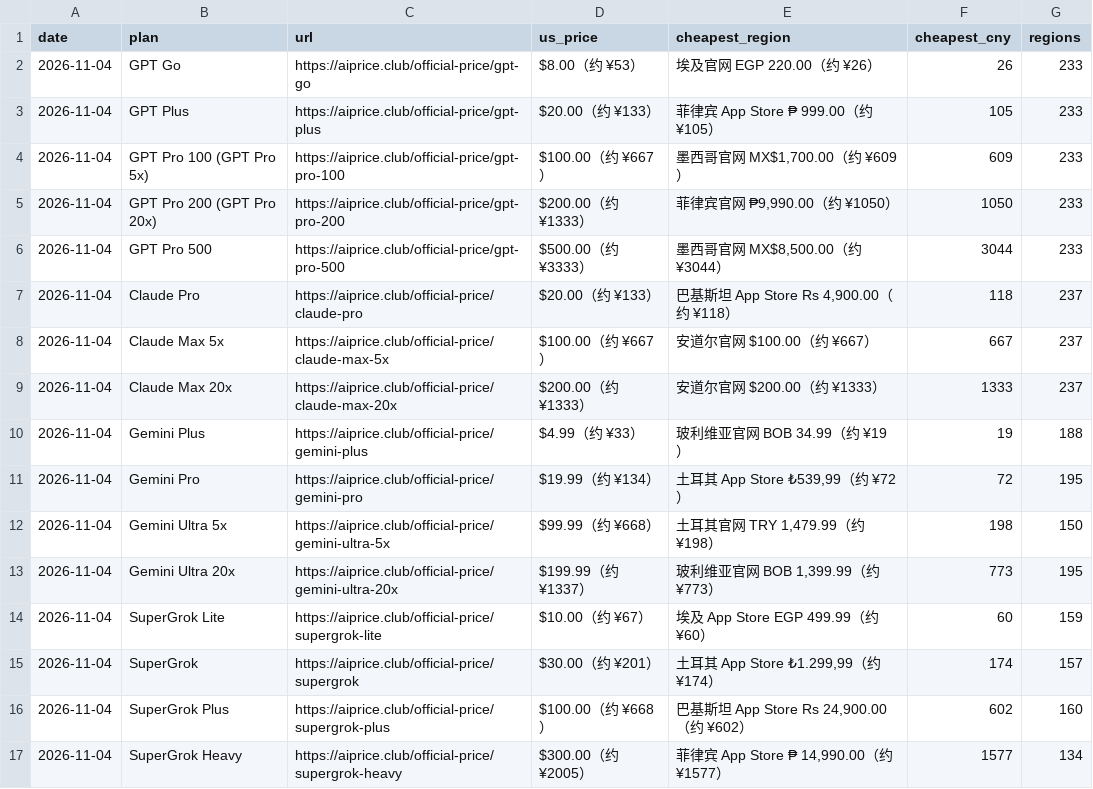
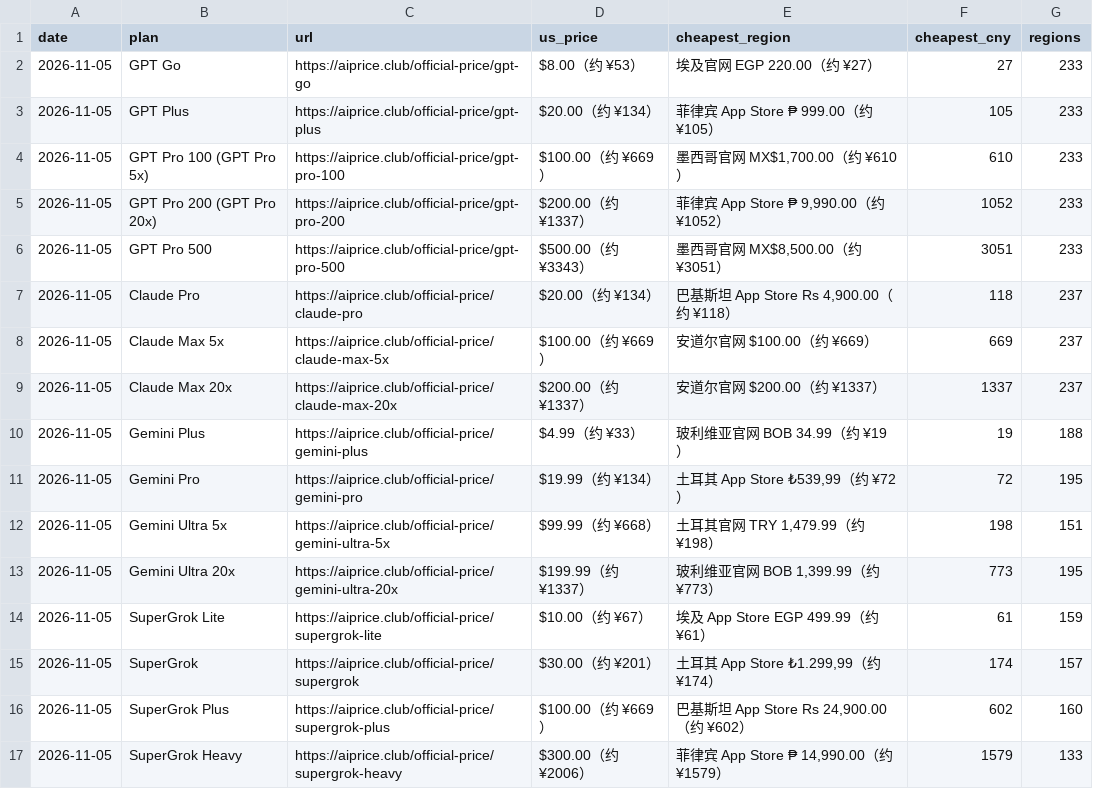
Before and after one commit to AIprice-club/aiprice, a CSV file: data/official-price.csv, drawn as a sheet.

```diff
--- a/data/official-price.csv
+++ b/data/official-price.csv
@@ -1,17 +1,17 @@
 date,plan,url,us_price,cheapest_region,cheapest_cny,regions
-2026-11-04,GPT Go,https://aiprice.club/official-price/gpt-go,$8.00（约 ¥53）,埃及官网 EGP 220.00（约 ¥26）,26,233
-2026-11-04,GPT Plus,https://aiprice.club/official-price/gpt-plus,$20.00（约 ¥133）,菲律宾 App Store ₱ 999.00（约 ¥105）,105,233
-2026-11-04,GPT Pro 100 (GPT Pro 5x),https://aiprice.club/official-price/gpt-pro-100,$100.00（约 ¥667）,"墨西哥官网 MX$1,700.00（约 ¥609）",609,233
-2026-11-04,GPT Pro 200 (GPT Pro 20x),https://aiprice.club/official-price/gpt-pro-200,$200.00（约 ¥1333）,"菲律宾官网 ₱9,990.00（约 ¥1050）",1050,233
-2026-11-04,GPT Pro 500,https://aiprice.club/official-price/gpt-pro-500,$500.00（约 ¥3333）,"墨西哥官网 MX$8,500.00（约 ¥3044）",3044,233
-2026-11-04,Claude Pro,https://aiprice.club/official-price/claude-pro,$20.00（约 ¥133）,"巴基斯坦 App Store Rs 4,900.00（约 ¥118）",118,237
-2026-11-04,Claude Max 5x,https://aiprice.club/official-price/claude-max-5x,$100.00（约 ¥667）,安道尔官网 $100.00（约 ¥667）,667,237
-2026-11-04,Claude Max 20x,https://aiprice.club/official-price/claude-max-20x,$200.00（约 ¥1333）,安道尔官网 $200.00（约 ¥1333）,1333,237
-2026-11-04,Gemini Plus,https://aiprice.club/official-price/gemini-plus,$4.99（约 ¥33）,玻利维亚官网 BOB 34.99（约 ¥19）,19,188
-2026-11-04,Gemini Pro,https://aiprice.club/official-price/gemini-pro,$19.99（约 ¥134）,"土耳其 App Store ₺539,99（约 ¥72）",72,195
-2026-11-04,Gemini Ultra 5x,https://aiprice.club/official-price/gemini-ultra-5x,$99.99（约 ¥668）,"土耳其官网 TRY 1,479.99（约 ¥198）",198,150
-2026-11-04,Gemini Ultra 20x,https://aiprice.club/official-price/gemini-ultra-20x,$199.99（约 ¥1337）,"玻利维亚官网 BOB 1,399.99（约 ¥773）",773,195
-2026-11-04,SuperGrok Lite,https://aiprice.club/official-price/supergrok-lite,$10.00（约 ¥67）,埃及 App Store EGP 499.99（约 ¥60）,60,159
-2026-11-04,SuperGrok,https://aiprice.club/official-price/supergrok,$30.00（约 ¥201）,"土耳其 App Store ₺1.299,99（约 ¥174）",174,157
-2026-11-04,SuperGrok Plus,https://aiprice.club/official-price/supergrok-plus,$100.00（约 ¥668）,"巴基斯坦 App Store Rs 24,900.00（约 ¥602）",602,160
-2026-11-04,SuperGrok Heavy,https://aiprice.club/official-price/supergrok-heavy,$300.00（约 ¥2005）,"菲律宾 App Store ₱ 14,990.00（约 ¥1577）",1577,134
+2026-11-05,GPT Go,https://aiprice.club/official-price/gpt-go,$8.00（约 ¥53）,埃及官网 EGP 220.00（约 ¥27）,27,233
+2026-11-05,GPT Plus,https://aiprice.club/official-price/gpt-plus,$20.00（约 ¥134）,菲律宾 App Store ₱ 999.00（约 ¥105）,105,233
+2026-11-05,GPT Pro 100 (GPT Pro 5x),https://aiprice.club/official-price/gpt-pro-100,$100.00（约 ¥669）,"墨西哥官网 MX$1,700.00（约 ¥610）",610,233
+2026-11-05,GPT Pro 200 (GPT Pro 20x),https://aiprice.club/official-price/gpt-pro-200,$200.00（约 ¥1337）,"菲律宾 App Store ₱ 9,990.00（约 ¥1052）",1052,233
+2026-11-05,GPT Pro 500,https://aiprice.club/official-price/gpt-pro-500,$500.00（约 ¥3343）,"墨西哥官网 MX$8,500.00（约 ¥3051）",3051,233
+2026-11-05,Claude Pro,https://aiprice.club/official-price/claude-pro,$20.00（约 ¥134）,"巴基斯坦 App Store Rs 4,900.00（约 ¥118）",118,237
+2026-11-05,Claude Max 5x,https://aiprice.club/official-price/claude-max-5x,$100.00（约 ¥669）,安道尔官网 $100.00（约 ¥669）,669,237
+2026-11-05,Claude Max 20x,https://aiprice.club/official-price/claude-max-20x,$200.00（约 ¥1337）,安道尔官网 $200.00（约 ¥1337）,1337,237
+2026-11-05,Gemini Plus,https://aiprice.club/official-price/gemini-plus,$4.99（约 ¥33）,玻利维亚官网 BOB 34.99（约 ¥19）,19,188
+2026-11-05,Gemini Pro,https://aiprice.club/official-price/gemini-pro,$19.99（约 ¥134）,"土耳其 App Store ₺539,99（约 ¥72）",72,195
+2026-11-05,Gemini Ultra 5x,https://aiprice.club/official-price/gemini-ultra-5x,$99.99（约 ¥668）,"土耳其官网 TRY 1,479.99（约 ¥198）",198,151
+2026-11-05,Gemini Ultra 20x,https://aiprice.club/official-price/gemini-ultra-20x,$199.99（约 ¥1337）,"玻利维亚官网 BOB 1,399.99（约 ¥773）",773,195
+2026-11-05,SuperGrok Lite,https://aiprice.club/official-price/supergrok-lite,$10.00（约 ¥67）,埃及 App Store EGP 499.99（约 ¥61）,61,159
+2026-11-05,SuperGrok,https://aiprice.club/official-price/supergrok,$30.00（约 ¥201）,"土耳其 App Store ₺1.299,99（约 ¥174）",174,157
+2026-11-05,SuperGrok Plus,https://aiprice.club/official-price/supergrok-plus,$100.00（约 ¥669）,"巴基斯坦 App Store Rs 24,900.00（约 ¥602）",602,160
+2026-11-05,SuperGrok Heavy,https://aiprice.club/official-price/supergrok-heavy,$300.00（约 ¥2006）,"菲律宾 App Store ₱ 14,990.00（约 ¥1579）",1579,133
```
Also changed, not shown: data/history/kawang-lowest.csv, data/history/official-price.csv, 2 other files.
